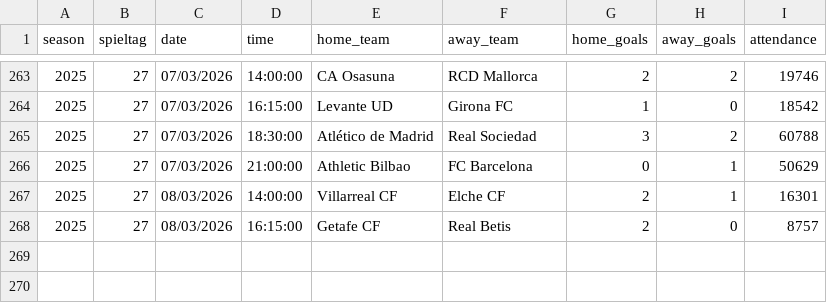
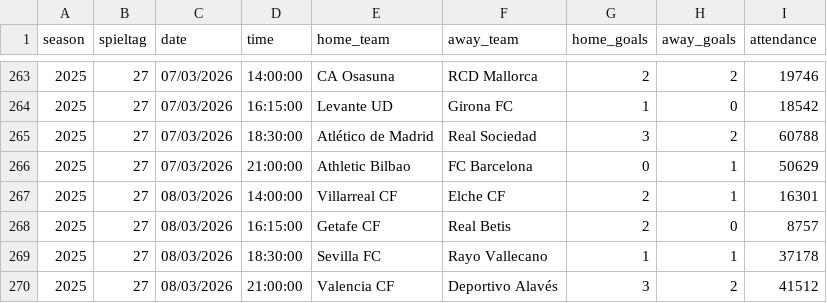
Before and after one commit to jdiegots/aforolab, a CSV file: public/data/matches/laliga_2025_j1-13.csv, drawn as a sheet; only a part is shown, gaps mark what is left out.

```diff
--- a/public/data/matches/laliga_2025_j1-13.csv
+++ b/public/data/matches/laliga_2025_j1-13.csv
@@ -268 +268,3 @@ season,spieltag,date,time,home_team,away_team,home_goals,away_goals,attendance
 2025,27,08/03/2026,16:15:00,Getafe CF,Real Betis,2,0,8757
+2025,27,08/03/2026,18:30:00,Sevilla FC,Rayo Vallecano,1,1,37178
+2025,27,08/03/2026,21:00:00,Valencia CF,Deportivo Alavés,3,2,41512
```
Also changed, not shown: public/data/matches/segunda_2025_j1-15.csv.
